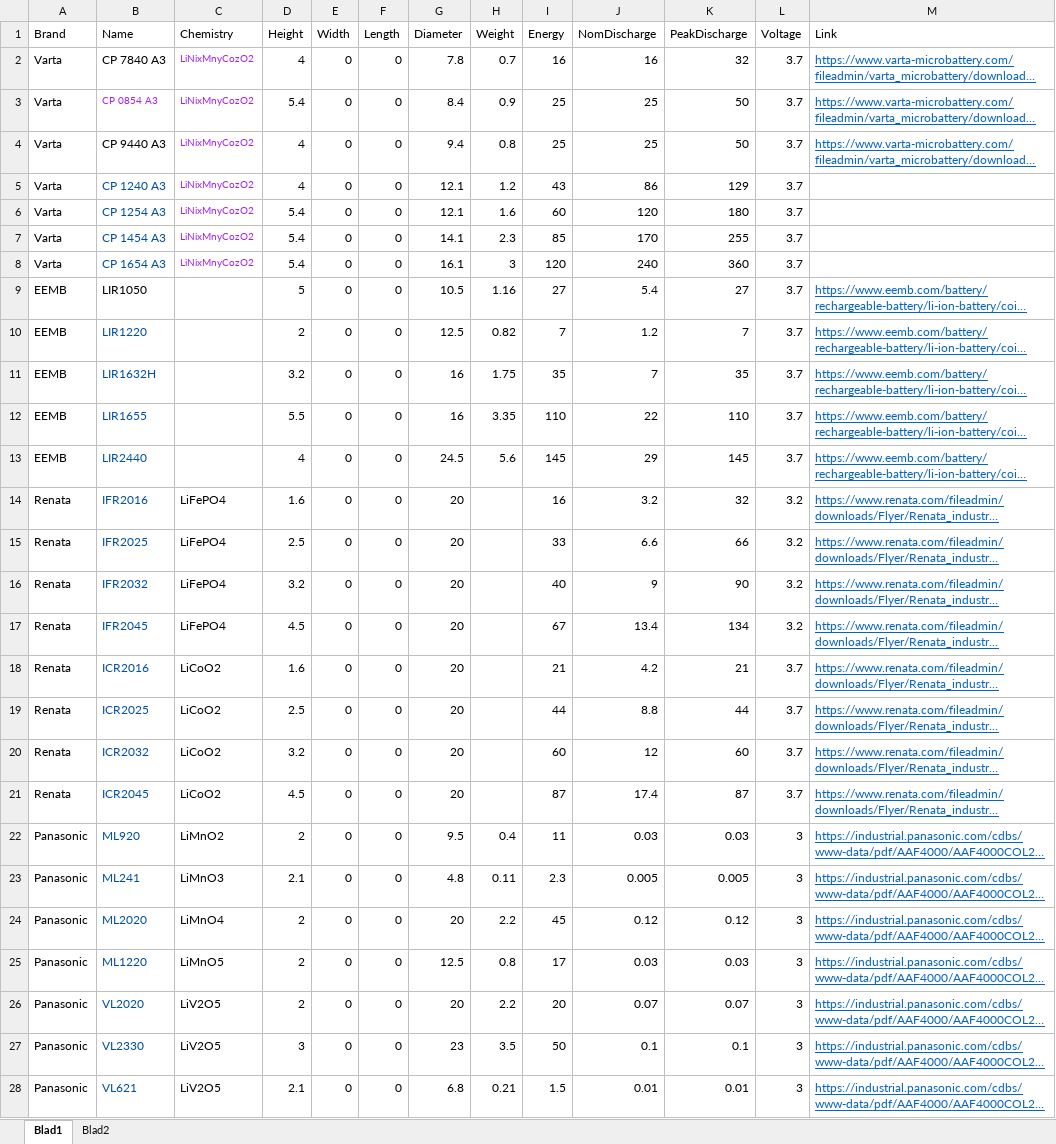
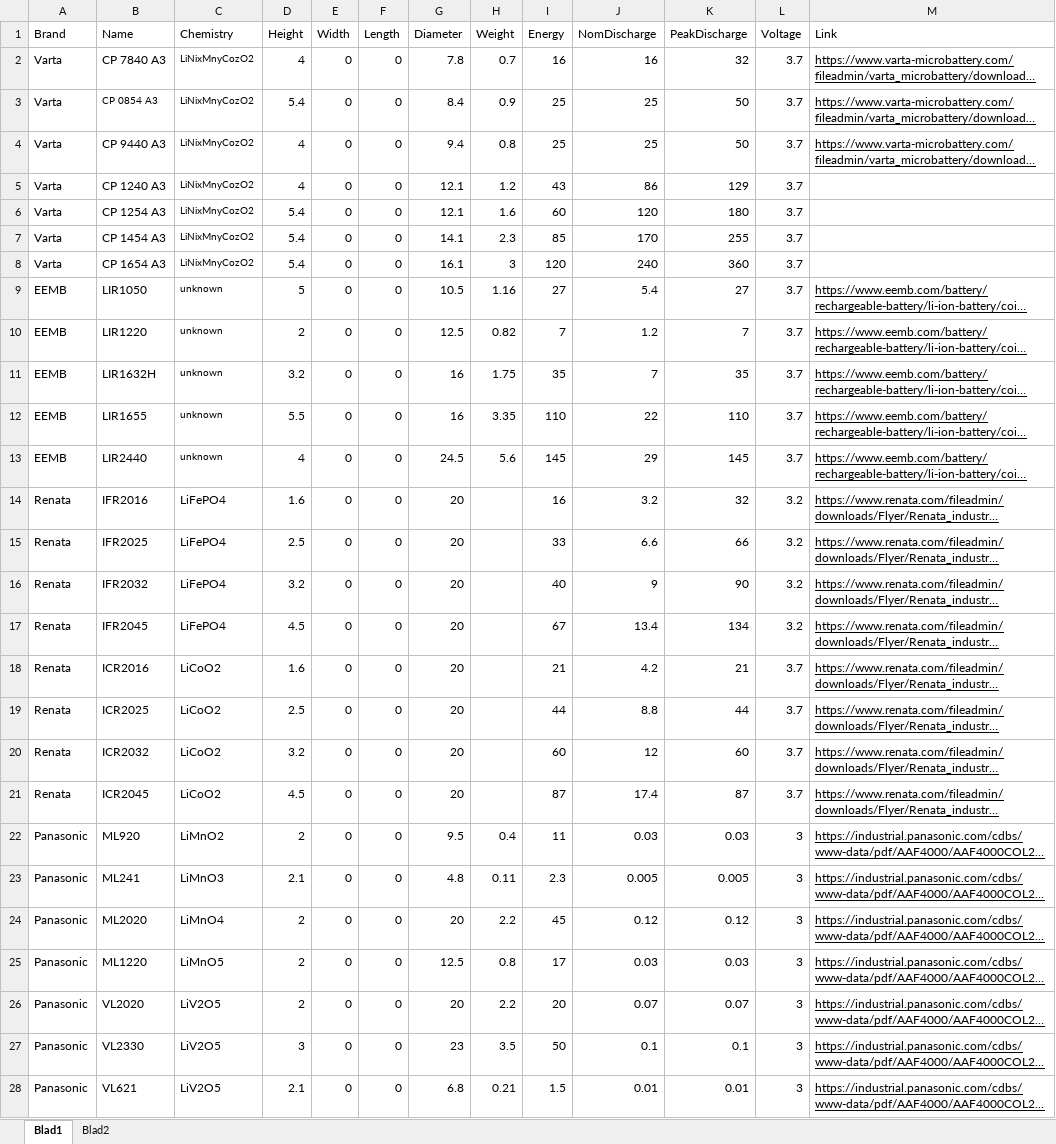
Before and after one commit to willemdl/Energy_Model, an Excel workbook: Batteries.xlsx, sheet Blad1, drawn as a sheet; only a part is shown; long unchanged cells end in …; values as stored, in another font and other column widths than the file's, no borders; the diff covers the shown part only; the diff names each change by its address in the sheet, - before the commit and + after, or states it on an @@ line.

```diff
--- a/Batteries.xlsx (sheet Blad1)
+++ b/Batteries.xlsx (sheet Blad1)
-C2 text colour: #A020F0
+C2 text colour: black
-M2:M4 text colour: #0563C1
+M2:M4 text colour: black
-B3:C3 text colour: #A020F0
+B3:C3 text colour: black
-C4:C8 text colour: #A020F0
+C4:C8 text colour: black
-B5:B8 text colour: #004F9E
+B5:B8 text colour: black
-C9:C13 (Chemistry): (empty)
+C9:C13 (Chemistry): unknown
-M9:M28 text colour: #0563C1
+M9:M28 text colour: black
-B10:B28 text colour: #004F9E
+B10:B28 text colour: black
```
Also changed, not shown: 5 edited cells and cell formats elsewhere in this sheet, 27 other files.
